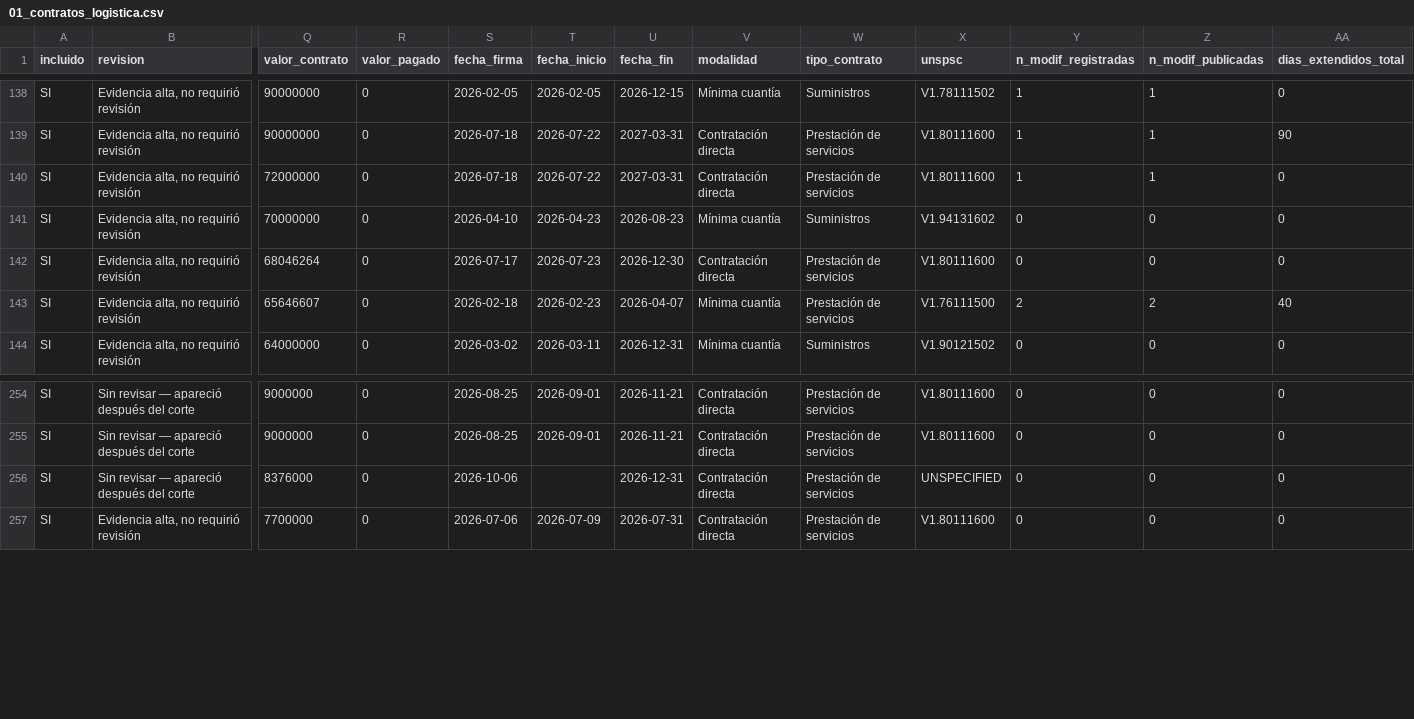
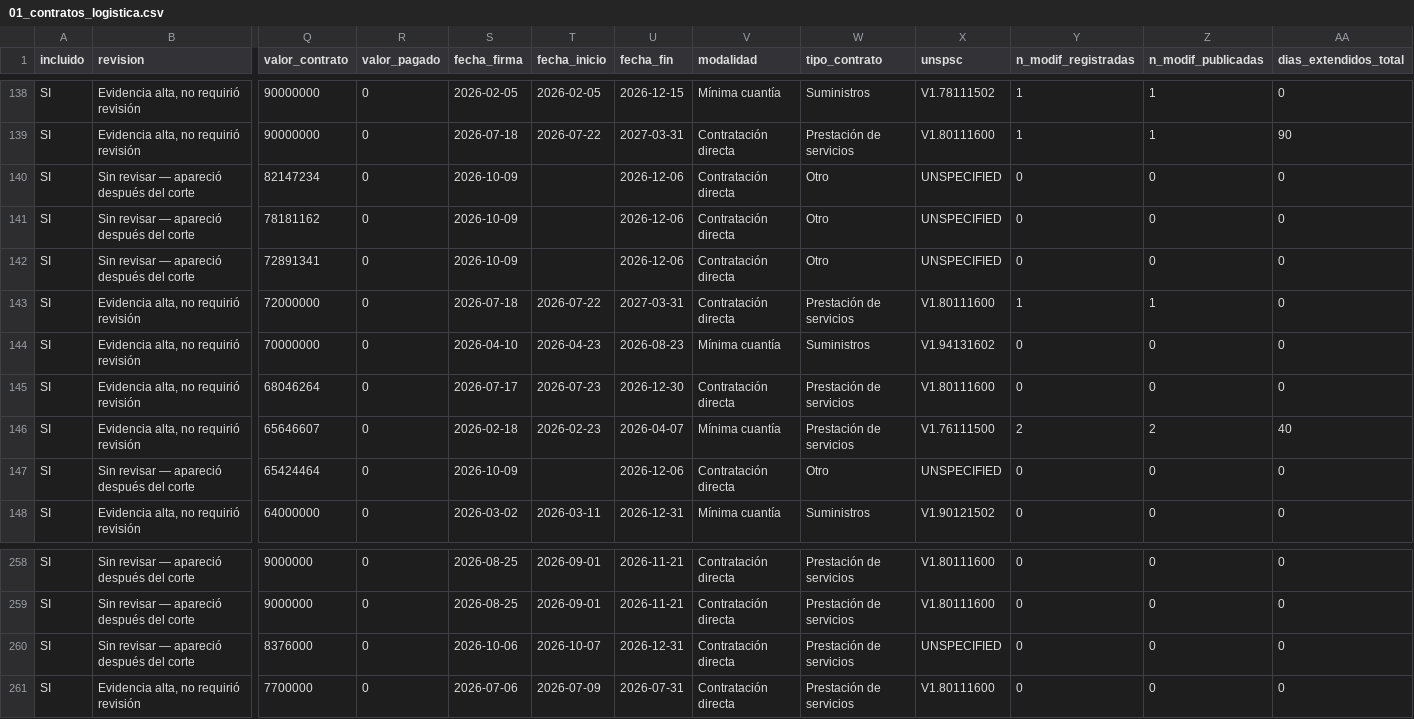
Before and after one commit to jlzmontenegro/contratacion-logistica-cali-valle, a CSV file: datos/01_contratos_logistica.csv, drawn as a sheet; only a part is shown, gaps mark what is left out; addresses are those after the commit; rows hold the shown columns only; the diff names each change by its address in the sheet, - before the commit and + after, or states it on an @@ line.

```diff
--- a/datos/01_contratos_logistica.csv
+++ b/datos/01_contratos_logistica.csv
+row 140: SI | Sin revisar — apareció después del corte | 82147234 | 0 | 2026-10-09 |  | 2026-12-06 | Contratación directa | Otro | UNSPECIFIED | 0 | 0 | 0
+row 141: SI | Sin revisar — apareció después del corte | 78181162 | 0 | 2026-10-09 |  | 2026-12-06 | Contratación directa | Otro | UNSPECIFIED | 0 | 0 | 0
+row 142: SI | Sin revisar — apareció después del corte | 72891341 | 0 | 2026-10-09 |  | 2026-12-06 | Contratación directa | Otro | UNSPECIFIED | 0 | 0 | 0
+row 147: SI | Sin revisar — apareció después del corte | 65424464 | 0 | 2026-10-09 |  | 2026-12-06 | Contratación directa | Otro | UNSPECIFIED | 0 | 0 | 0
-T260 (fecha_inicio): (empty)
+T260 (fecha_inicio): 2026-10-07
```
Also changed, not shown: 6 other files.
